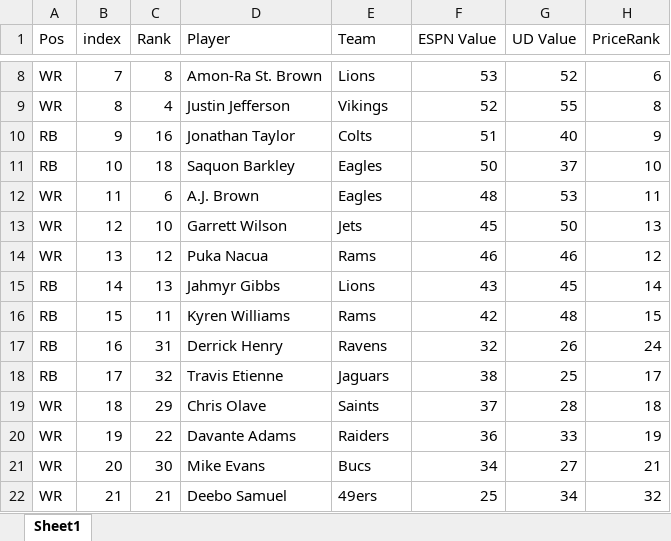
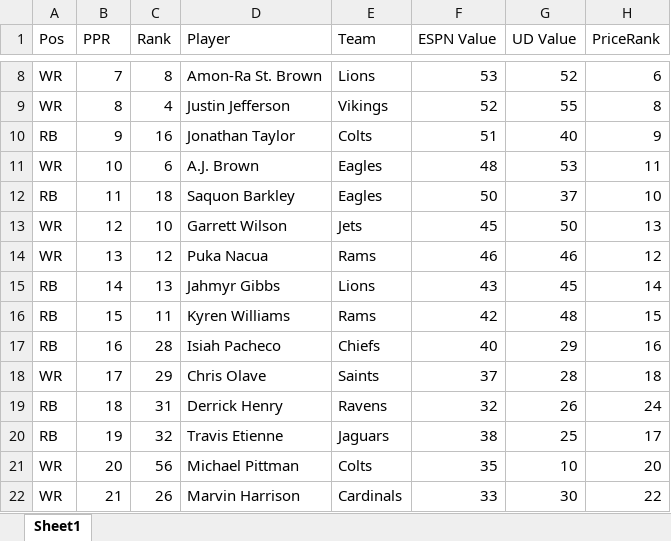
Before and after one commit to dsegundo2/RankingsDiff, an Excel workbook: data/output/espn/merged_formatted.xlsx, sheet Sheet1, drawn as a sheet; only a part is shown, gaps mark what is left out; values as stored, in another font and other column widths than the file's, no cell formats; removed rows and columns are numbered as before the commit, all else as after; the diff covers the shown part only; the diff names each change by its address in the sheet, - before the commit and + after, or states it on an @@ line.

Commit message:
ppr instead of index

```diff
--- a/data/output/espn/merged_formatted.xlsx (sheet Sheet1)
+++ b/data/output/espn/merged_formatted.xlsx (sheet Sheet1)
-B1: index
+B1: PPR
-A11 (Pos): RB
+A11 (Pos): WR
-C11 (Rank): 18
+C11 (Rank): 6
-D11 (Player): Saquon Barkley
+D11 (Player): A.J. Brown
-F11 (ESPN Value): 50
+F11 (ESPN Value): 48
-G11 (UD Value): 37
+G11 (UD Value): 53
-H11 (PriceRank): 10
+H11 (PriceRank): 11
-A12 (Pos): WR
+A12 (Pos): RB
-C12 (Rank): 6
+C12 (Rank): 18
-D12 (Player): A.J. Brown
+D12 (Player): Saquon Barkley
-F12 (ESPN Value): 48
+F12 (ESPN Value): 50
-G12 (UD Value): 53
+G12 (UD Value): 37
-H12 (PriceRank): 11
+H12 (PriceRank): 10
+row 17: RB | 16 | 28 | Isiah Pacheco | Chiefs | 40 | 29 | 16
+row 18: WR | 17 | 29 | Chris Olave | Saints | 37 | 28 | 18
-B19 (PPR): 16
+B19 (PPR): 18
-B20 (PPR): 17
+B20 (PPR): 19
-row 19: WR | 18 | 29 | Chris Olave | Saints | 37 | 28 | 18
-row 20: WR | 19 | 22 | Davante Adams | Raiders | 36 | 33 | 19
-C21 (Rank): 30
+C21 (Rank): 56
-D21 (Player): Mike Evans
+D21 (Player): Michael Pittman
-E21 (Team): Bucs
+E21 (Team): Colts
-F21 (ESPN Value): 34
+F21 (ESPN Value): 35
-G21 (UD Value): 27
+G21 (UD Value): 10
-H21 (PriceRank): 21
+H21 (PriceRank): 20
-C22 (Rank): 21
+C22 (Rank): 26
-D22 (Player): Deebo Samuel
+D22 (Player): Marvin Harrison
-E22 (Team): 49ers
+E22 (Team): Cardinals
-F22 (ESPN Value): 25
+F22 (ESPN Value): 33
-G22 (UD Value): 34
+G22 (UD Value): 30
-H22 (PriceRank): 32
+H22 (PriceRank): 22
```
Also changed, not shown: 44 added rows, 44 removed rows and 998 edited cells elsewhere in this sheet, cell formats, 2 other files.
